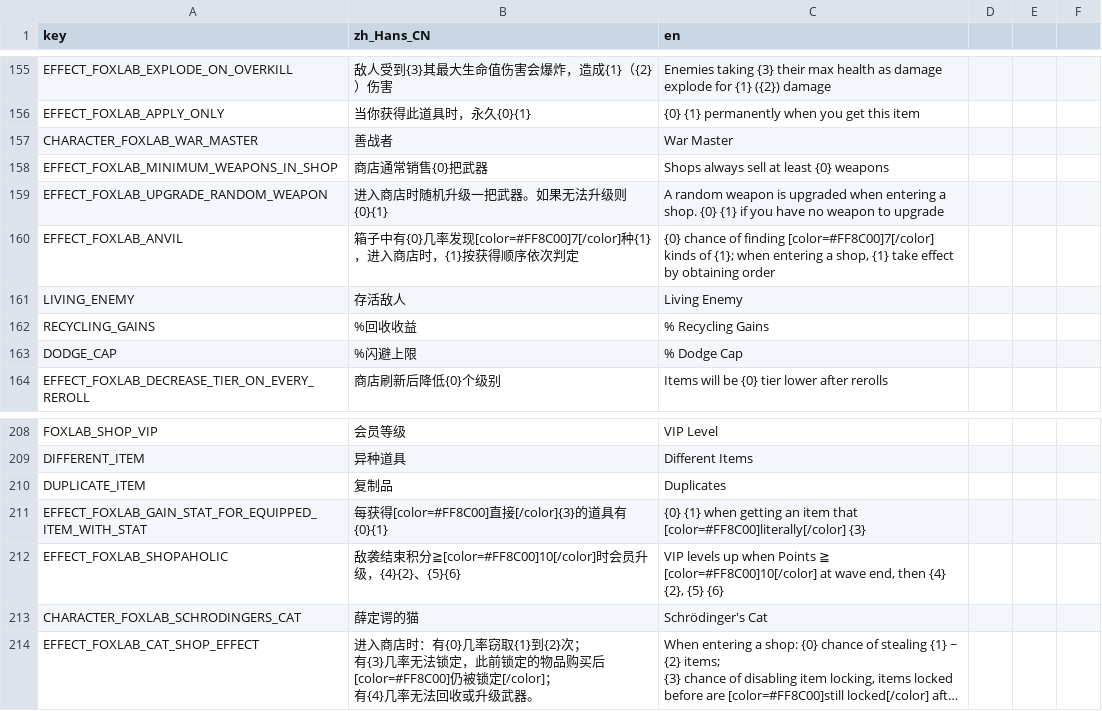
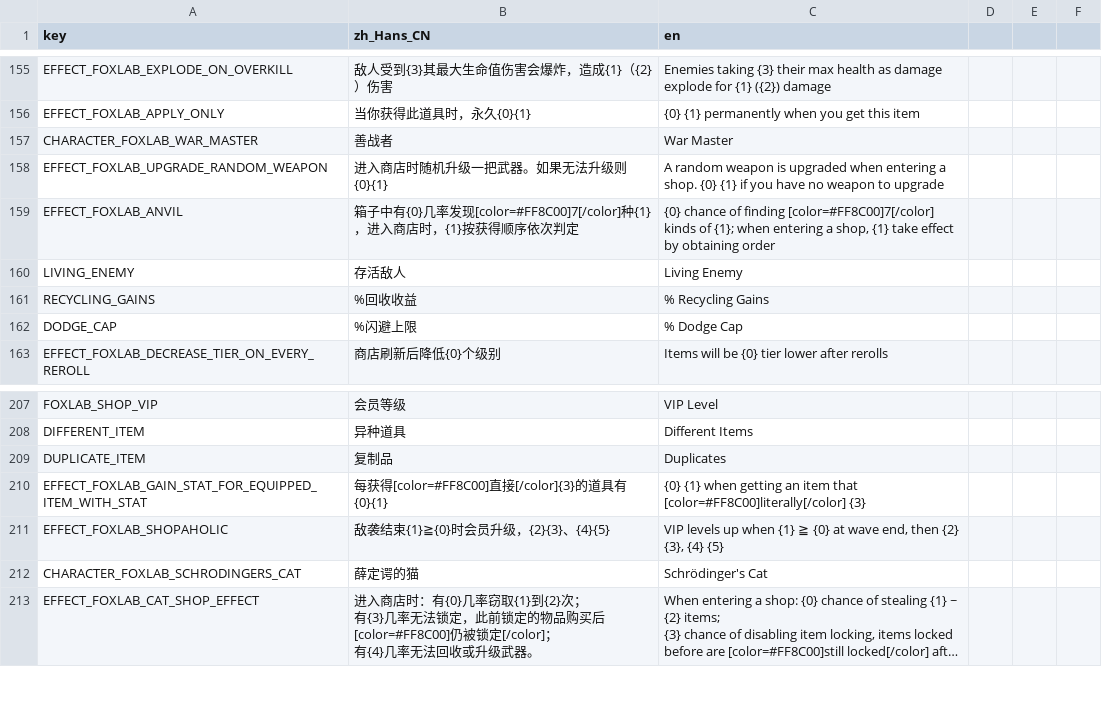
Before and after one commit to Qingyunruooyu/JonathanFox-Foxlab, a CSV file: translations/foxlab_translation.csv, drawn as a sheet; only a part is shown, gaps mark what is left out; long unchanged cells end in ….

```diff
--- a/translations/foxlab_translation.csv
+++ b/translations/foxlab_translation.csv
@@ -157,3 +157,2 @@ EFFECT_FOXLAB_APPLY_ONLY,当你获得此道具时，永久{0}{1},{0} {1} permane
 CHARACTER_FOXLAB_WAR_MASTER,善战者,War Master
-EFFECT_FOXLAB_MINIMUM_WEAPONS_IN_SHOP,商店通常销售{0}把武器,Shops always sell at least {0} weapons
 EFFECT_FOXLAB_UPGRADE_RANDOM_WEAPON,进入商店时随机升级一把武器。如果无法升级则{0}{1},A random weapon is upgraded when entering a shop. {0} {1} if you have no weapon to upgrade
@@ -215,3 +214,3 @@ DUPLICATE_ITEM,复制品,Duplicates
 EFFECT_FOXLAB_GAIN_STAT_FOR_EQUIPPED_ITEM_WITH_STAT,每获得[color=#FF8C00]直接[/color]{3}的道具有{0}{1},{0} {1} when getting an item that [color=#FF8C00]literally[/color] {3}
-EFFECT_FOXLAB_SHOPAHOLIC,敌袭结束积分≧[color=#FF8C00]10[/color]时会员升级，{4}{2}、{5}{6},"VIP levels up when Points ≧ [color=#FF8C00]10[/color] at wave end, then {4} {2}, {5} {6}"
+EFFECT_FOXLAB_SHOPAHOLIC,敌袭结束{1}≧{0}时会员升级，{2}{3}、{4}{5},"VIP levels up when {1} ≧ {0} at wave end, then {2} {3}, {4} {5}"
 CHARACTER_FOXLAB_SCHRODINGERS_CAT,薛定谔的猫,Schrödinger's Cat
```
Also changed, not shown: 26 other files.
